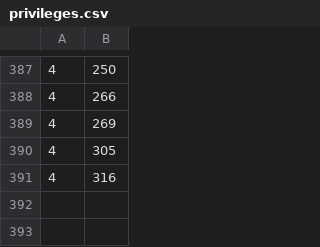
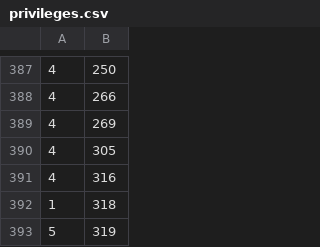
Before and after one commit to davemanroth/ccgd_code, a CSV file: app/csvs/privileges.csv, drawn as a sheet; only a part is shown, gaps mark what is left out.

```diff
--- a/app/csvs/privileges.csv
+++ b/app/csvs/privileges.csv
@@ -391 +391,3 @@
 4,316
+1,318
+5,319
```
Also changed, not shown: app/csvs/memberships.csv, 5 other files.
